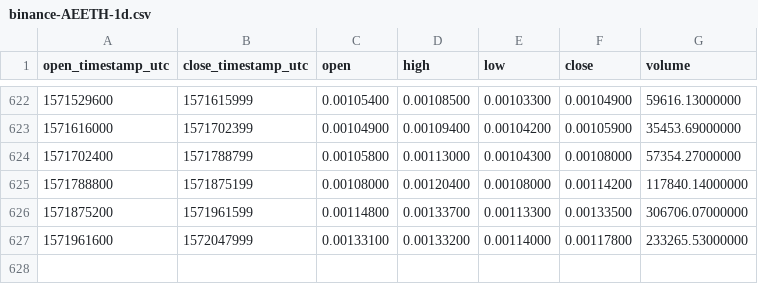
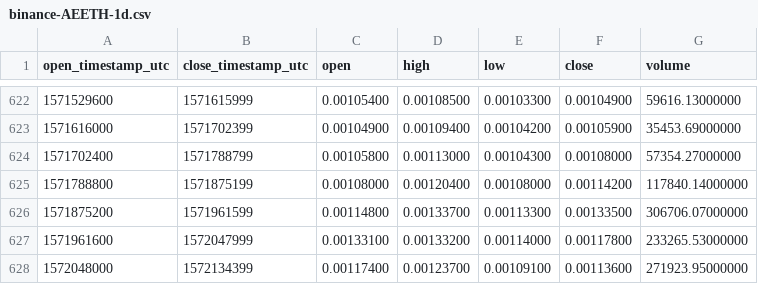
Before and after one commit to cryptobigbro/binance-AEETH, a CSV file: binance-AEETH-1d.csv, drawn as a sheet; only a part is shown, gaps mark what is left out.

Commit message:
Update OHLCV data.

```diff
--- a/binance-AEETH-1d.csv
+++ b/binance-AEETH-1d.csv
@@ -627 +627,2 @@ open_timestamp_utc,close_timestamp_utc,open,high,low,close,volume
 1571961600,1572047999,0.00133100,0.00133200,0.00114000,0.00117800,233265.53000000
+1572048000,1572134399,0.00117400,0.00123700,0.00109100,0.00113600,271923.95000000
```
Also changed, not shown: 1 other file.
